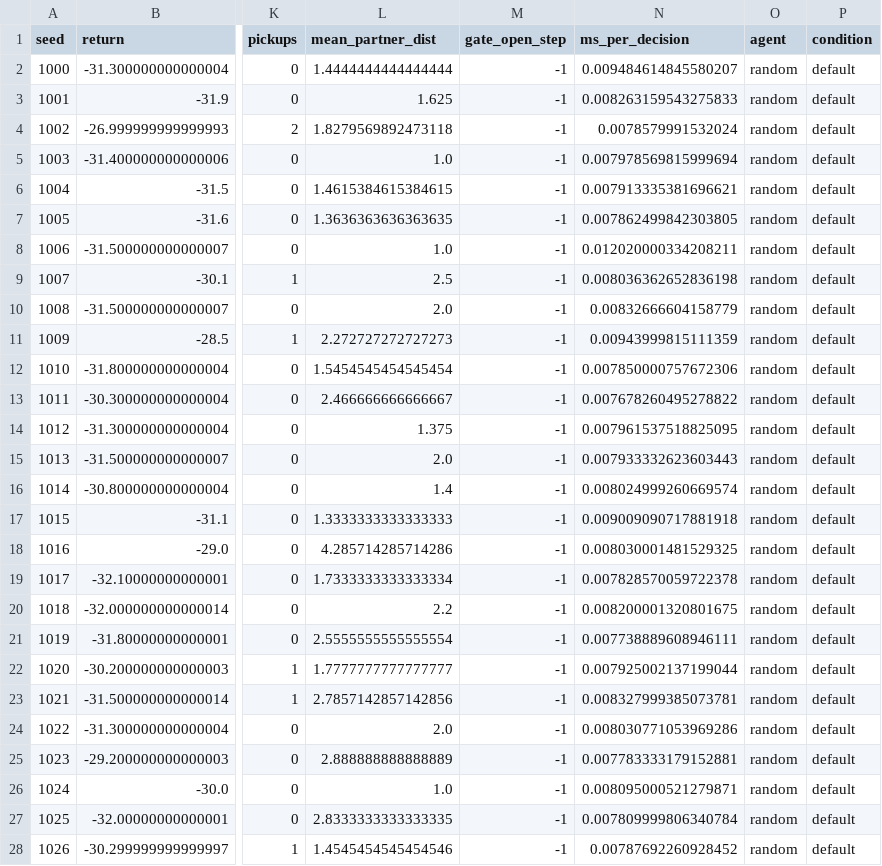
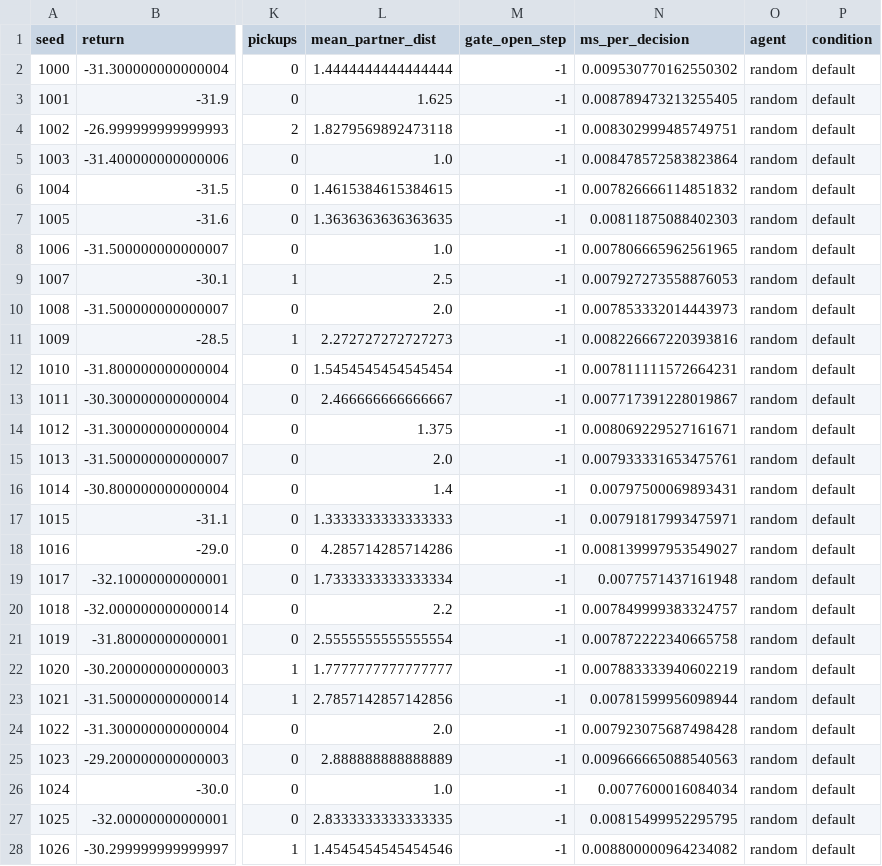
Before and after one commit to Zain4391/Advanced-AI-Project, a CSV file: results/exp1_random_default_val.csv, drawn as a sheet; only a part is shown, gaps mark what is left out; the diff covers the shown part only; the diff names each change by its address in the sheet, - before the commit and + after, or states it on an @@ line.

```diff
--- a/results/exp1_random_default_val.csv
+++ b/results/exp1_random_default_val.csv
-N2 (ms_per_decision): 0.009484614845580207
+N2 (ms_per_decision): 0.009530770162550302
-N3 (ms_per_decision): 0.008263159543275833
+N3 (ms_per_decision): 0.008789473213255405
-N4 (ms_per_decision): 0.0078579991532024
+N4 (ms_per_decision): 0.008302999485749751
-N5 (ms_per_decision): 0.007978569815999694
+N5 (ms_per_decision): 0.008478572583823864
-N6 (ms_per_decision): 0.007913335381696621
+N6 (ms_per_decision): 0.007826666114851832
-N7 (ms_per_decision): 0.007862499842303805
+N7 (ms_per_decision): 0.00811875088402303
-N8 (ms_per_decision): 0.012020000334208211
+N8 (ms_per_decision): 0.007806665962561965
-N9 (ms_per_decision): 0.008036362652836198
+N9 (ms_per_decision): 0.007927273558876053
-N10 (ms_per_decision): 0.00832666604158779
+N10 (ms_per_decision): 0.007853332014443973
-N11 (ms_per_decision): 0.00943999815111359
+N11 (ms_per_decision): 0.008226667220393816
-N12 (ms_per_decision): 0.007850000757672306
+N12 (ms_per_decision): 0.007811111572664231
-N13 (ms_per_decision): 0.007678260495278822
+N13 (ms_per_decision): 0.007717391228019867
-N14 (ms_per_decision): 0.007961537518825095
+N14 (ms_per_decision): 0.008069229527161671
-N15 (ms_per_decision): 0.007933332623603443
+N15 (ms_per_decision): 0.007933331653475761
-N16 (ms_per_decision): 0.008024999260669574
+N16 (ms_per_decision): 0.00797500069893431
-N17 (ms_per_decision): 0.009009090717881918
+N17 (ms_per_decision): 0.00791817993475971
-N18 (ms_per_decision): 0.008030001481529325
+N18 (ms_per_decision): 0.008139997953549027
-N19 (ms_per_decision): 0.007828570059722378
+N19 (ms_per_decision): 0.0077571437161948
-N20 (ms_per_decision): 0.008200001320801675
+N20 (ms_per_decision): 0.007849999383324757
-N21 (ms_per_decision): 0.007738889608946111
+N21 (ms_per_decision): 0.007872222340665758
-N22 (ms_per_decision): 0.007925002137199044
+N22 (ms_per_decision): 0.007883333940602219
-N23 (ms_per_decision): 0.008327999385073781
+N23 (ms_per_decision): 0.00781599956098944
-N24 (ms_per_decision): 0.008030771053969286
+N24 (ms_per_decision): 0.007923075687498428
-N25 (ms_per_decision): 0.007783333179152881
+N25 (ms_per_decision): 0.009666665088540563
-N26 (ms_per_decision): 0.008095000521279871
+N26 (ms_per_decision): 0.0077600016084034
-N27 (ms_per_decision): 0.007809999806340784
+N27 (ms_per_decision): 0.00815499952295795
-N28 (ms_per_decision): 0.00787692260928452
+N28 (ms_per_decision): 0.008800000964234082
```
Also changed, not shown: 73 edited cells elsewhere in this file, 2 other files.
